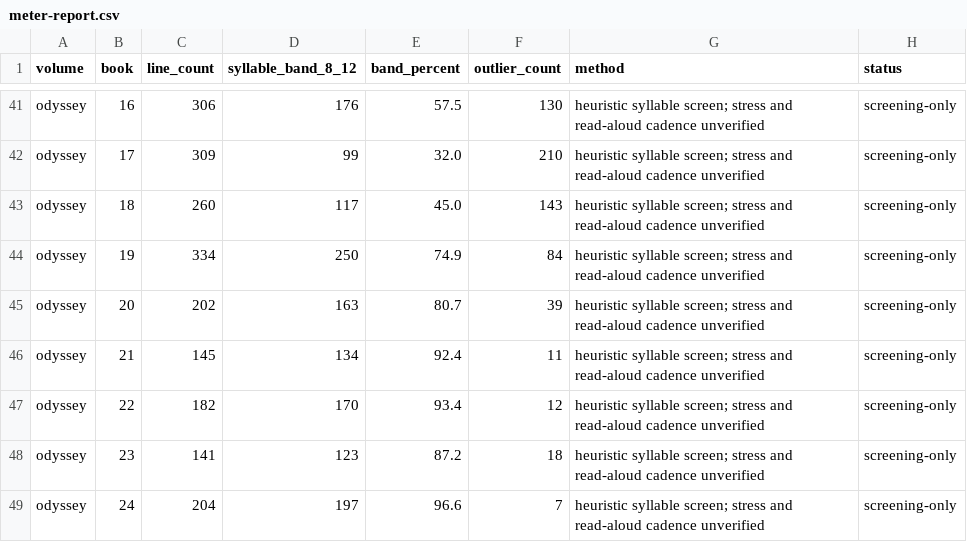
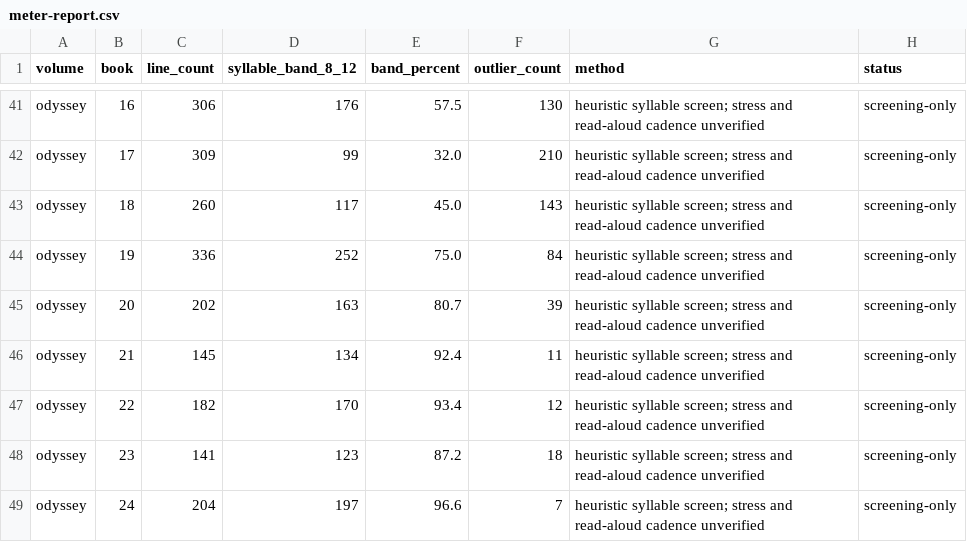
Before and after one commit to CastaliaInstitute/inq-homer-blake, a CSV file: text/meter-report.csv, drawn as a sheet; only a part is shown, gaps mark what is left out.

```diff
--- a/text/meter-report.csv
+++ b/text/meter-report.csv
@@ -43,3 +43,3 @@ odyssey,17,309,99,32.0,210,heuristic syllable screen; stress and read-aloud cade
 odyssey,18,260,117,45.0,143,heuristic syllable screen; stress and read-aloud cadence unverified,screening-only
-odyssey,19,334,250,74.9,84,heuristic syllable screen; stress and read-aloud cadence unverified,screening-only
+odyssey,19,336,252,75.0,84,heuristic syllable screen; stress and read-aloud cadence unverified,screening-only
 odyssey,20,202,163,80.7,39,heuristic syllable screen; stress and read-aloud cadence unverified,screening-only
```
Also changed, not shown: text/meter-outliers.csv, 7 other files.
